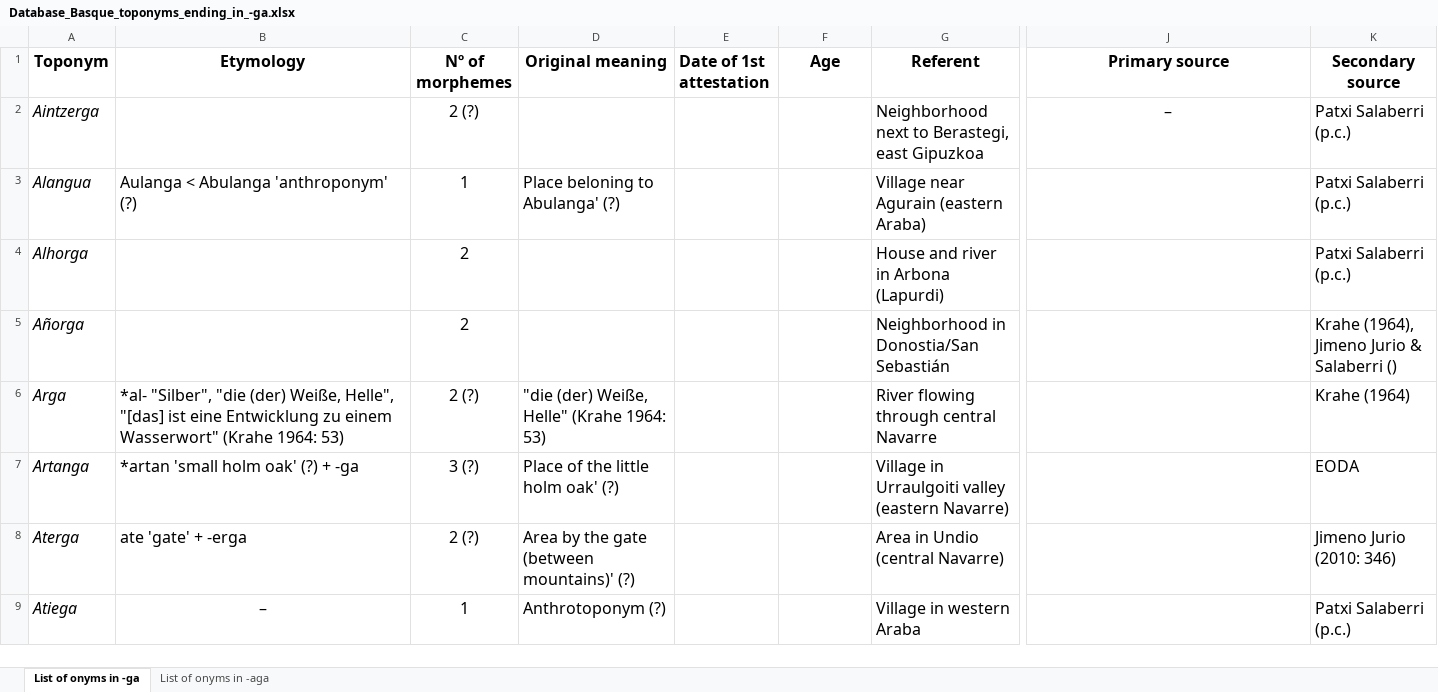
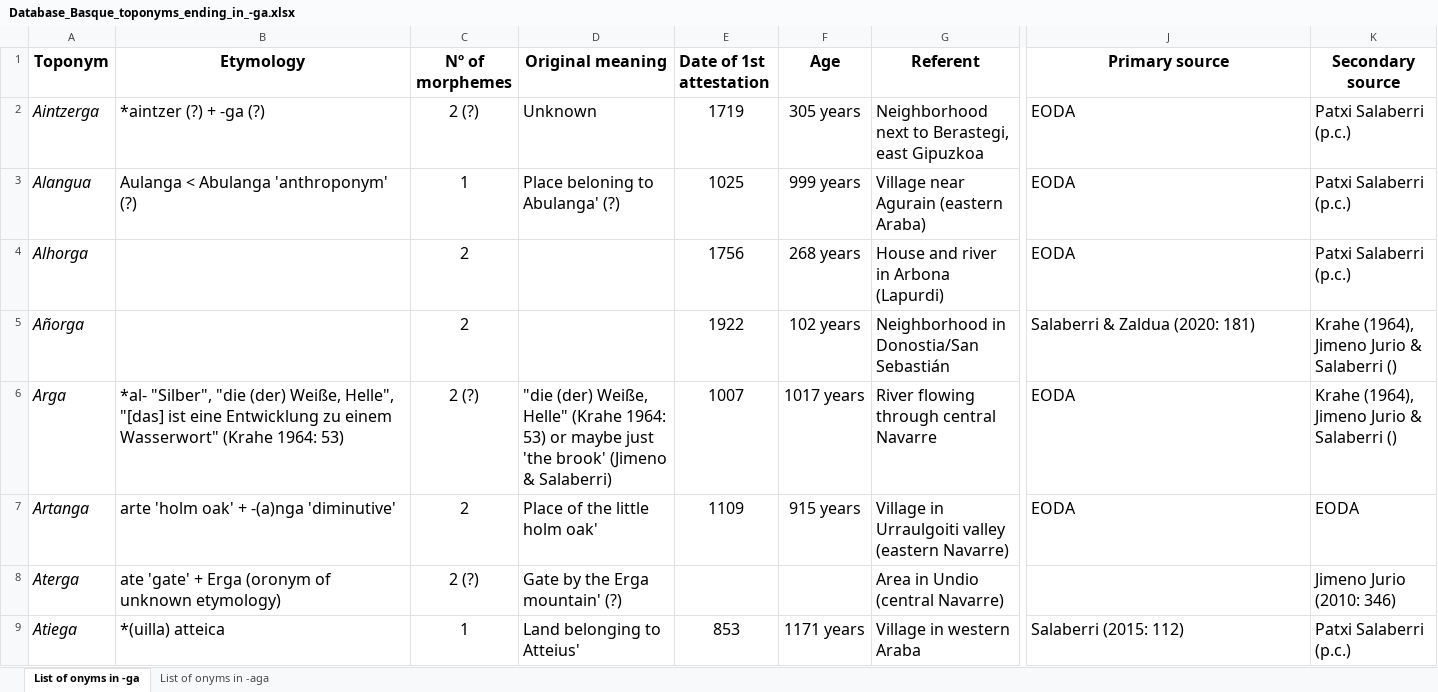
Before and after one commit to IkerSalaberri/Basque-onyms-ending-in--ga, an Excel workbook: Database_Basque_toponyms_ending_in_-ga.xlsx, sheet List of onyms in -ga, drawn as a sheet; only a part is shown, gaps mark what is left out; values as stored, in another font and other column widths than the file's, no borders; the diff covers the shown part only; the diff names each change by its address in the sheet, - before the commit and + after, or states it on an @@ line.

Commit message:
Add files via upload

```diff
--- a/Database_Basque_toponyms_ending_in_-ga.xlsx (sheet List of onyms in -ga)
+++ b/Database_Basque_toponyms_ending_in_-ga.xlsx (sheet List of onyms in -ga)
-B2 (Etymology): (empty)
+B2 (Etymology): *aintzer (?) + -ga (?)
-D2 (Original meaning): (empty)
+D2 (Original meaning): Unknown
-E2 (Date of 1st attestation): (empty)
+E2 (Date of 1st attestation): 1719
-F2 (Age): (empty)
+F2 (Age): 305 years
-J2 (Primary source): –
+J2 (Primary source): EODA
-J2 alignment: center
+J2 alignment: left
-E3 (Date of 1st attestation): (empty)
+E3 (Date of 1st attestation): 1025
-F3 (Age): (empty)
+F3 (Age): 999 years
-J3:J4 (Primary source): (empty)
+J3:J4 (Primary source): EODA
-E4 (Date of 1st attestation): (empty)
+E4 (Date of 1st attestation): 1756
-F4 (Age): (empty)
+F4 (Age): 268 years
-E5 (Date of 1st attestation): (empty)
+E5 (Date of 1st attestation): 1922
-F5 (Age): (empty)
+F5 (Age): 102 years
-J5 (Primary source): (empty)
+J5 (Primary source): Salaberri & Zaldua (2020: 181)
-D6 (Original meaning): …1964: 53)
+D6 (Original meaning): …1964: 53) or maybe just 'the brook' (Jimeno & Salaberri)
-E6 (Date of 1st attestation): (empty)
+E6 (Date of 1st attestation): 1007
-F6 (Age): (empty)
+F6 (Age): 1017 years
-J6:J7 (Primary source): (empty)
+J6:J7 (Primary source): EODA
-K6 (Secondary source): Krahe (1964)
+K6 (Secondary source): Krahe (1964), Jimeno Jurio & Salaberri ()
-B7 (Etymology): *artan 'small holm oak' (?) + -ga
+B7 (Etymology): arte 'holm oak' + -(a)nga 'diminutive'
-C7 (Nº of morphemes): 3 (?)
+C7 (Nº of morphemes): 2
-D7 (Original meaning): Place of the little holm oak' (?)
+D7 (Original meaning): Place of the little holm oak'
-E7 (Date of 1st attestation): (empty)
+E7 (Date of 1st attestation): 1109
-F7 (Age): (empty)
+F7 (Age): 915 years
-B8 (Etymology): ate 'gate' + -erga
+B8 (Etymology): ate 'gate' + Erga (oronym of unknown etymology)
-D8 (Original meaning): Area by the gate (between mountains)' (?)
+D8 (Original meaning): Gate by the Erga mountain' (?)
-B9 (Etymology): –
+B9 (Etymology): *(uilla) atteica
-B9 alignment: center
+B9 alignment: left
-D9 (Original meaning): Anthrotoponym (?)
+D9 (Original meaning): Land belonging to Atteius'
-E9 (Date of 1st attestation): (empty)
+E9 (Date of 1st attestation): 853
-F9 (Age): (empty)
+F9 (Age): 1171 years
-J9 (Primary source): (empty)
+J9 (Primary source): Salaberri (2015: 112)
```
Also changed, not shown: 2 added rows, 1 removed row, 71 edited cells and cell formats elsewhere in this sheet, sheet List of onyms in -aga.
